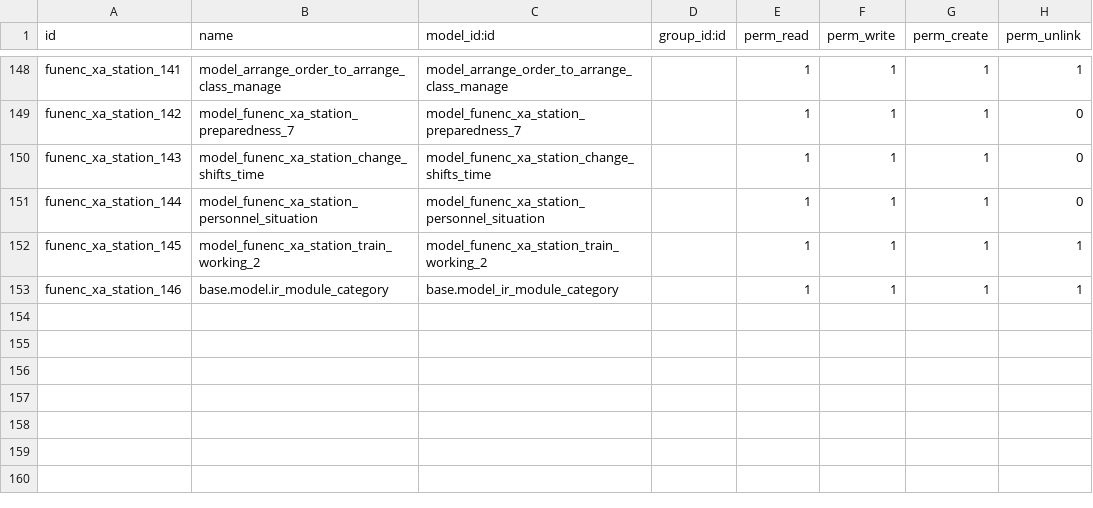
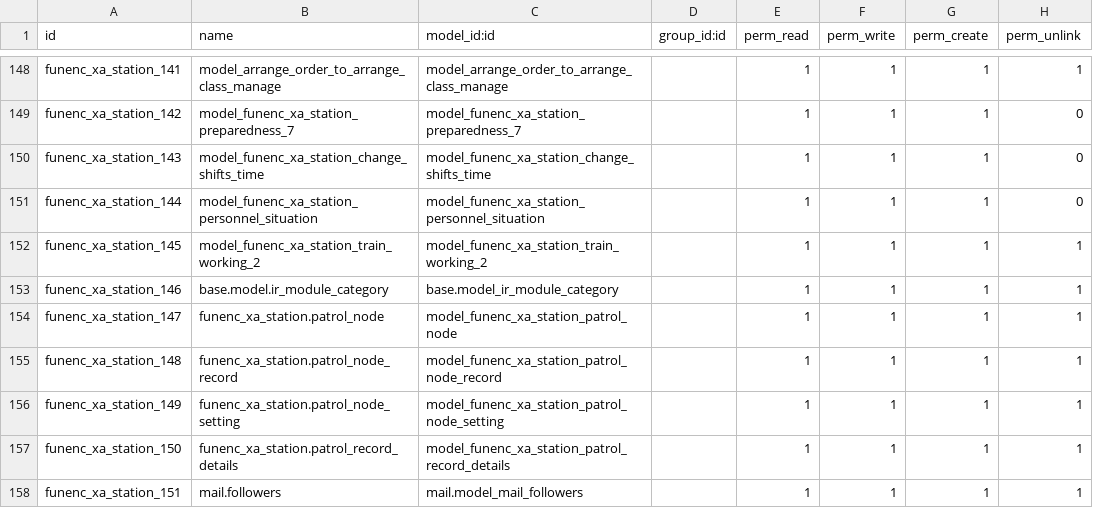
Before and after one commit to cdxfish/new_state, a CSV file: security/ir.model.access.csv, drawn as a sheet; only a part is shown, gaps mark what is left out; the diff names each change by its address in the sheet, - before the commit and + after, or states it on an @@ line.

```diff
--- a/security/ir.model.access.csv
+++ b/security/ir.model.access.csv
+row 154: funenc_xa_station_147 | funenc_xa_station.patrol_node | model_funenc_xa_station_patrol_node |  | 1 | 1 | 1 | 1
+row 155: funenc_xa_station_148 | funenc_xa_station.patrol_node_record | model_funenc_xa_station_patrol_node_record |  | 1 | 1 | 1 | 1
+row 156: funenc_xa_station_149 | funenc_xa_station.patrol_node_setting | model_funenc_xa_station_patrol_node_setting |  | 1 | 1 | 1 | 1
+row 157: funenc_xa_station_150 | funenc_xa_station.patrol_record_details | model_funenc_xa_station_patrol_record_details |  | 1 | 1 | 1 | 1
+row 158: funenc_xa_station_151 | mail.followers | mail.model_mail_followers |  | 1 | 1 | 1 | 1
```
Also changed, not shown: 19 other files.
